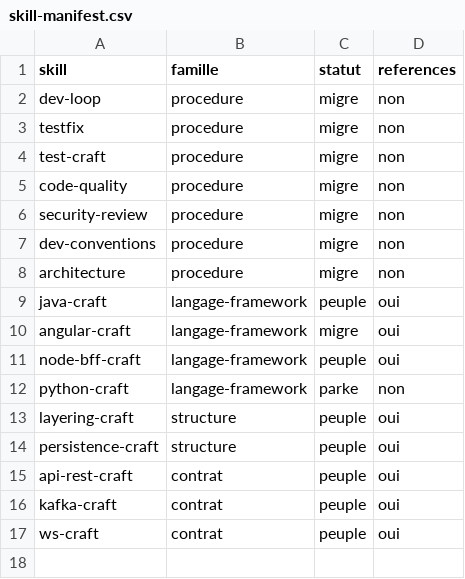
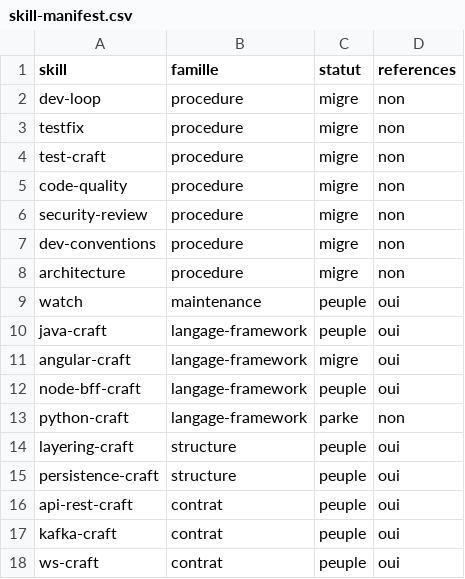
Before and after one commit to mbarseConsulting/ai-dev-crew, a CSV file: docs/skill-manifest.csv, drawn as a sheet.

```diff
--- a/docs/skill-manifest.csv
+++ b/docs/skill-manifest.csv
@@ -8,2 +8,3 @@ dev-conventions,procedure,migre,non
 architecture,procedure,migre,non
+watch,maintenance,peuple,oui
 java-craft,langage-framework,peuple,oui
```
Also changed, not shown: 8 other files.
